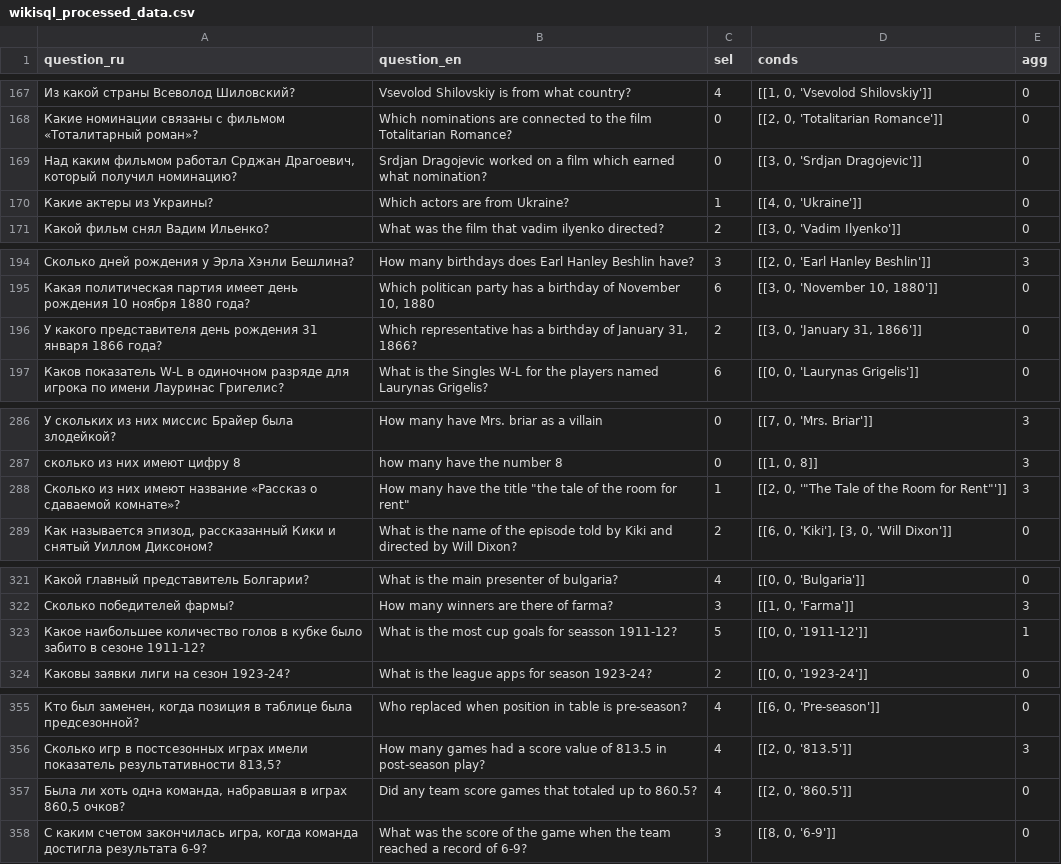
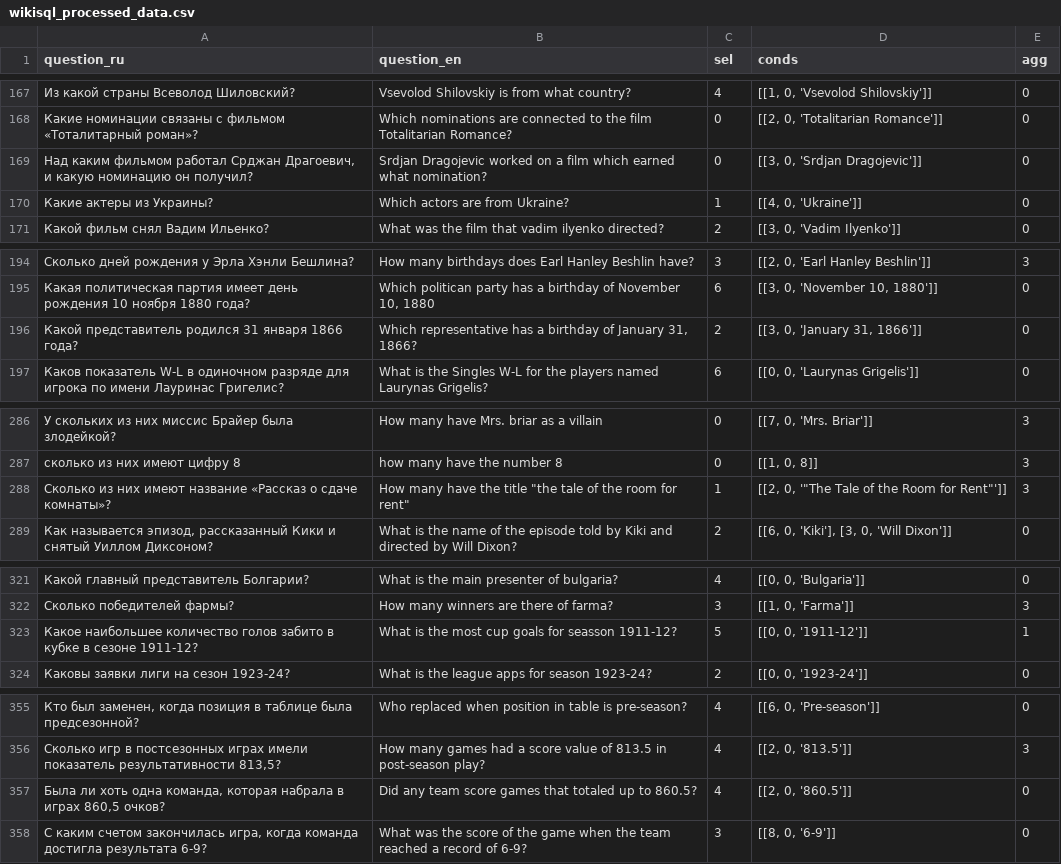
Before and after one commit to SergiusWeb/LLM_Digital_Person_AI, a CSV file: wikisql_processed_data.csv, drawn as a sheet; only a part is shown, gaps mark what is left out; the diff covers the shown part only.

```diff
--- a/wikisql_processed_data.csv
+++ b/wikisql_processed_data.csv
@@ -168,3 +168,3 @@ question_ru,question_en,sel,conds,agg
 Какие номинации связаны с фильмом «Тоталитарный роман»?,Which nominations are connected to the film Totalitarian Romance?,0,"[[2, 0, 'Totalitarian Romance']]",0
-"Над каким фильмом работал Срджан Драгоевич, который получил номинацию?",Srdjan Dragojevic worked on a film which earned what nomination?,0,"[[3, 0, 'Srdjan Dragojevic']]",0
+"Над каким фильмом работал Срджан Драгоевич, и какую номинацию он получил?",Srdjan Dragojevic worked on a film which earned what nomination?,0,"[[3, 0, 'Srdjan Dragojevic']]",0
 Какие актеры из Украины?,Which actors are from Ukraine?,1,"[[4, 0, 'Ukraine']]",0
@@ -195,3 +195,3 @@ question_ru,question_en,sel,conds,agg
 Какая политическая партия имеет день рождения 10 ноября 1880 года?,"Which politican party has a birthday of November 10, 1880",6,"[[3, 0, 'November 10, 1880']]",0
-У какого представителя день рождения 31 января 1866 года?,"Which representative has a birthday of January 31, 1866?",2,"[[3, 0, 'January 31, 1866']]",0
+Какой представитель родился 31 января 1866 года?,"Which representative has a birthday of January 31, 1866?",2,"[[3, 0, 'January 31, 1866']]",0
 Каков показатель W-L в одиночном разряде для игрока по имени Лауринас Григелис?,What is the Singles W-L for the players named  Laurynas Grigelis?,6,"[[0, 0, 'Laurynas Grigelis']]",0
@@ -287,3 +287,3 @@ question_ru,question_en,sel,conds,agg
 сколько из них имеют цифру 8,how many have the number 8,0,"[[1, 0, 8]]",3
-Сколько из них имеют название «Рассказ о сдаваемой комнате»?,"How many have the title ""the tale of the room for rent""",1,"[[2, 0, '""The Tale of the Room for Rent""']]",3
+Сколько из них имеют название «Рассказ о сдаче комнаты»?,"How many have the title ""the tale of the room for rent""",1,"[[2, 0, '""The Tale of the Room for Rent""']]",3
 "Как называется эпизод, рассказанный Кики и снятый Уиллом Диксоном?",What is the name of the episode told by Kiki and directed by Will Dixon?,2,"[[6, 0, 'Kiki'], [3, 0, 'Will Dixon']]",0
@@ -322,3 +322,3 @@ question_ru,question_en,sel,conds,agg
 Сколько победителей фармы?,How many winners are there of farma?,3,"[[1, 0, 'Farma']]",3
-Какое наибольшее количество голов в кубке было забито в сезоне 1911-12?,What is the most cup goals for seasson 1911-12?,5,"[[0, 0, '1911-12']]",1
+Какое наибольшее количество голов забито в кубке в сезоне 1911-12?,What is the most cup goals for seasson 1911-12?,5,"[[0, 0, '1911-12']]",1
 Каковы заявки лиги на сезон 1923-24?,What is the league apps for season 1923-24?,2,"[[0, 0, '1923-24']]",0
@@ -356,3 +356,3 @@ question_ru,question_en,sel,conds,agg
 "Сколько игр в постсезонных играх имели показатель результативности 813,5?",How many games had a score value of 813.5 in post-season play?,4,"[[2, 0, '813.5']]",3
-"Была ли хоть одна команда, набравшая в играх 860,5 очков?",Did any team score games that totaled up to 860.5?,4,"[[2, 0, '860.5']]",0
+"Была ли хоть одна команда, которая набрала в играх 860,5 очков?",Did any team score games that totaled up to 860.5?,4,"[[2, 0, '860.5']]",0
 "С каким счетом закончилась игра, когда команда достигла результата 6-9?",What was the score of the game when the team reached a record of 6-9?,3,"[[8, 0, '6-9']]",0
```
Also changed, not shown: 33 edited cells elsewhere in this file, 1 other file.
